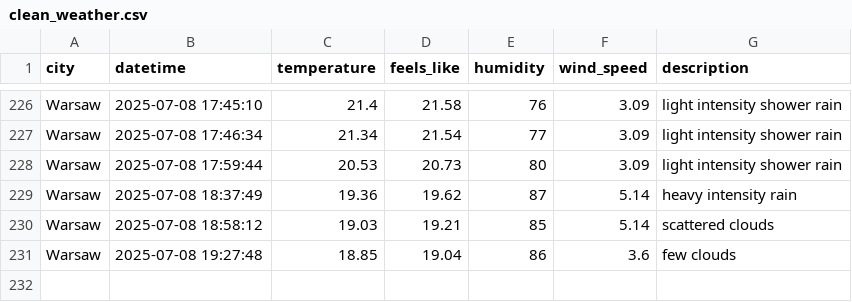
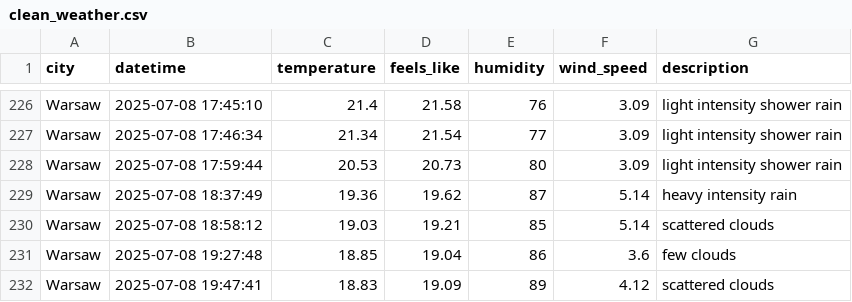
Before and after one commit to ostherhuspl/weather-data-pipeline, a CSV file: data/clean_weather.csv, drawn as a sheet; only a part is shown, gaps mark what is left out; the diff names each change by its address in the sheet, - before the commit and + after, or states it on an @@ line.

```diff
--- a/data/clean_weather.csv
+++ b/data/clean_weather.csv
+row 232: Warsaw | 2025-07-08 19:47:41 | 18.83 | 19.09 | 89 | 4.12 | scattered clouds
```
